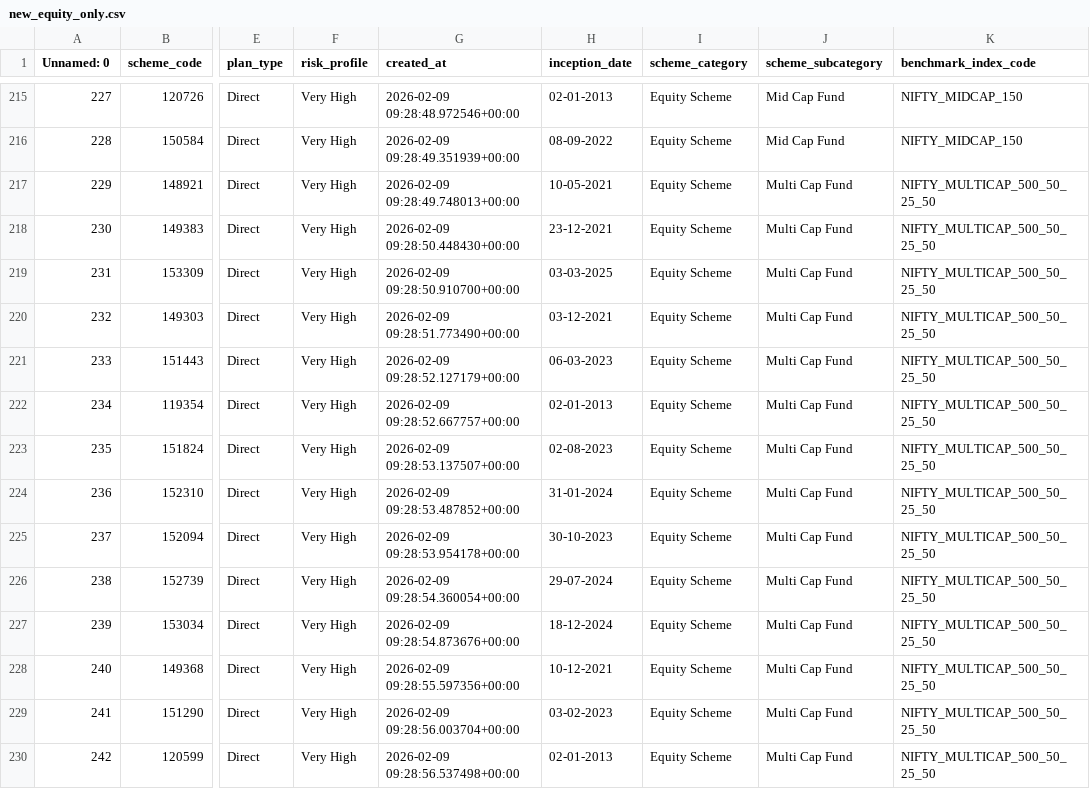
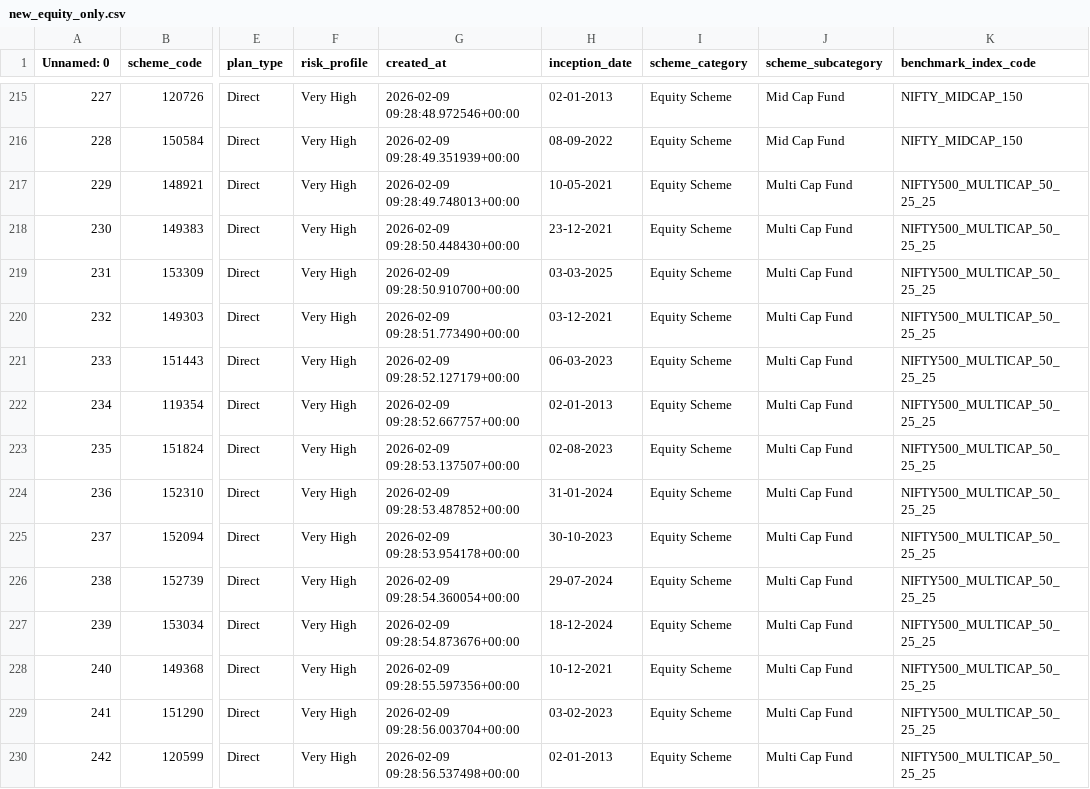
Before and after one commit to prp20/Nivesh-Platform, a CSV file: backend/data/new_equity_only.csv, drawn as a sheet; only a part is shown, gaps mark what is left out; the diff covers the shown part only; the diff names each change by its address in the sheet, - before the commit and + after, or states it on an @@ line.

Commit message:
feat: indices analytics, MF comparison, benchmark normalization & bulk ingestion
- Backend: Add BenchmarkMetrics model/schema/crud with SQLAlchemy eager loading fix (.unique())
- Backend: Fix benchmark_navs CSV upload double-read bug and colon normalization in index names
- Backend: Audit & patch all 38 Multi Cap funds with correct NIFTY500_MULTICAP_50_25_25 code
- Backend: Add bulk_insert_benchmark_navs analytics pipeline (auto-compute metrics on upload)
- Backend: Fix joinedload MissingGreenlet error in crud.py for all BenchmarkMaster queries
- Frontend: Add MFCompare.jsx - full comparison view with category enforcement & index overlay
- Frontend: Refactor MFListing.jsx card layout to flex-col action buttons (no overlap)
- Frontend: Fix MFListing.jsx comparison dock indentation and compare toggle logic
- Scripts: Add merge_csv_chunks.py to consolidate yearly Nifty CSV fragments into master files
- Scripts: Add upload_all_indices.py with FILENAME_OVERRIDE_MAP for MULTICAP CSV routing
- Data: Add 6 Merged Master CSVs for NIFTY indices (100, 500, LargeMidcap, Midcap, Smallcap, Multicap)
- Data: Update new_equity_only.csv with SEBI-standard benchmark codes per fund category

```diff
--- a/backend/data/new_equity_only.csv
+++ b/backend/data/new_equity_only.csv
-K217:K230 (benchmark_index_code): NIFTY_MULTICAP_500_50_25_50
+K217:K230 (benchmark_index_code): NIFTY500_MULTICAP_50_25_25
```
Also changed, not shown: 22 edited cells elsewhere in this file, 23 other files.
